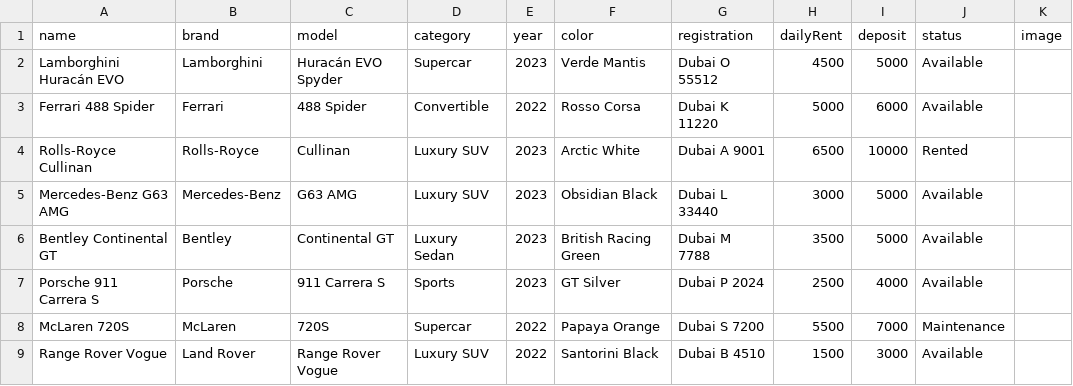
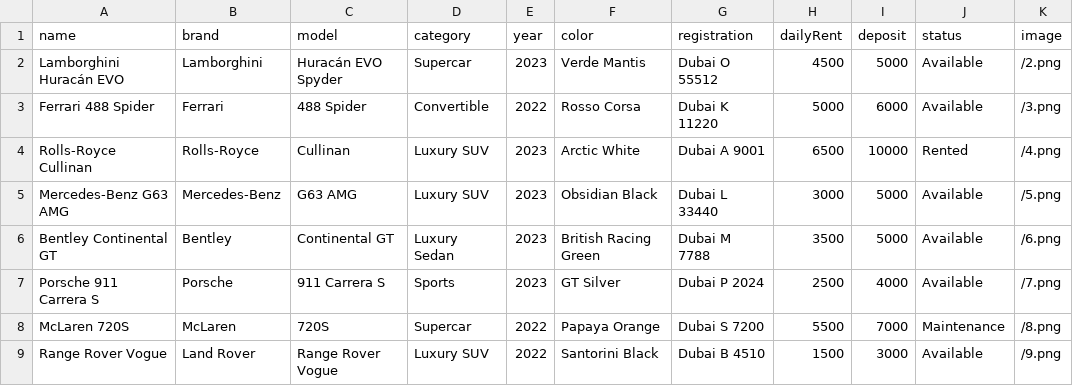
Before and after one commit to sheikhabuzar01/car-rental-management-system, a CSV file: public/vehicles.csv, drawn as a sheet.

```diff
--- a/public/vehicles.csv
+++ b/public/vehicles.csv
@@ -1,9 +1,9 @@
 name,brand,model,category,year,color,registration,dailyRent,deposit,status,image
-Lamborghini Huracán EVO,Lamborghini,Huracán EVO Spyder,Supercar,2023,Verde Mantis,Dubai O 55512,4500,5000,Available,
-Ferrari 488 Spider,Ferrari,488 Spider,Convertible,2022,Rosso Corsa,Dubai K 11220,5000,6000,Available,
-Rolls-Royce Cullinan,Rolls-Royce,Cullinan,Luxury SUV,2023,Arctic White,Dubai A 9001,6500,10000,Rented,
-Mercedes-Benz G63 AMG,Mercedes-Benz,G63 AMG,Luxury SUV,2023,Obsidian Black,Dubai L 33440,3000,5000,Available,
-Bentley Continental GT,Bentley,Continental GT,Luxury Sedan,2023,British Racing Green,Dubai M 7788,3500,5000,Available,
-Porsche 911 Carrera S,Porsche,911 Carrera S,Sports,2023,GT Silver,Dubai P 2024,2500,4000,Available,
-McLaren 720S,McLaren,720S,Supercar,2022,Papaya Orange,Dubai S 7200,5500,7000,Maintenance,
-Range Rover Vogue,Land Rover,Range Rover Vogue,Luxury SUV,2022,Santorini Black,Dubai B 4510,1500,3000,Available,
+Lamborghini Huracán EVO,Lamborghini,Huracán EVO Spyder,Supercar,2023,Verde Mantis,Dubai O 55512,4500,5000,Available,/2.png
+Ferrari 488 Spider,Ferrari,488 Spider,Convertible,2022,Rosso Corsa,Dubai K 11220,5000,6000,Available,/3.png
+Rolls-Royce Cullinan,Rolls-Royce,Cullinan,Luxury SUV,2023,Arctic White,Dubai A 9001,6500,10000,Rented,/4.png
+Mercedes-Benz G63 AMG,Mercedes-Benz,G63 AMG,Luxury SUV,2023,Obsidian Black,Dubai L 33440,3000,5000,Available,/5.png
+Bentley Continental GT,Bentley,Continental GT,Luxury Sedan,2023,British Racing Green,Dubai M 7788,3500,5000,Available,/6.png
+Porsche 911 Carrera S,Porsche,911 Carrera S,Sports,2023,GT Silver,Dubai P 2024,2500,4000,Available,/7.png
+McLaren 720S,McLaren,720S,Supercar,2022,Papaya Orange,Dubai S 7200,5500,7000,Maintenance,/8.png
+Range Rover Vogue,Land Rover,Range Rover Vogue,Luxury SUV,2022,Santorini Black,Dubai B 4510,1500,3000,Available,/9.png
```
Also changed, not shown: 15 other files.
